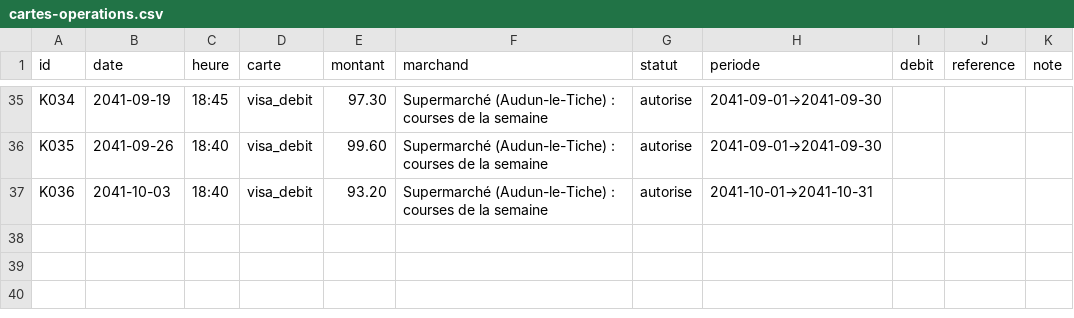
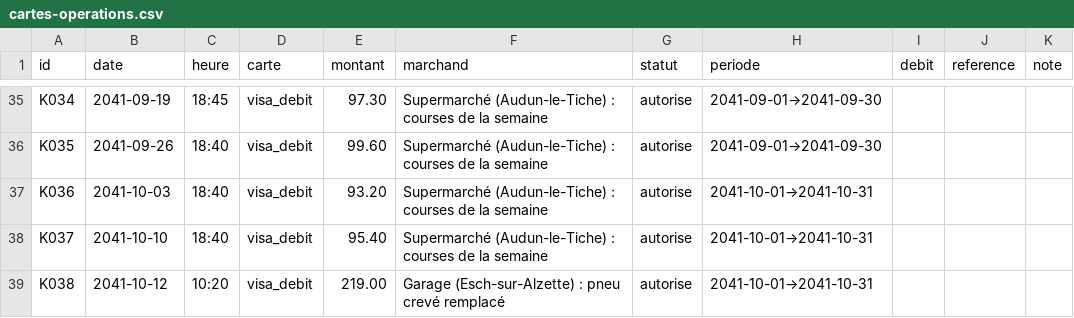
Before and after one commit to ossimiossimiwilliam10-cyber/simulation-william, a CSV file: etat/cartes-operations.csv, drawn as a sheet; only a part is shown, gaps mark what is left out.

```diff
--- a/etat/cartes-operations.csv
+++ b/etat/cartes-operations.csv
@@ -37 +37,3 @@ K035;2041-09-26;18:40;visa_debit;99.60;Supermarché (Audun-le-Tiche) : courses d
 K036;2041-10-03;18:40;visa_debit;93.20;Supermarché (Audun-le-Tiche) : courses de la semaine;autorise;2041-10-01→2041-10-31;;;
+K037;2041-10-10;18:40;visa_debit;95.40;Supermarché (Audun-le-Tiche) : courses de la semaine;autorise;2041-10-01→2041-10-31;;;
+K038;2041-10-12;10:20;visa_debit;219.00;Garage (Esch-sur-Alzette) : pneu crevé remplacé;autorise;2041-10-01→2041-10-31;;;
```
Also changed, not shown: etat/corps.csv, etat/gestion-collaborateurs.csv, 37 other files.
